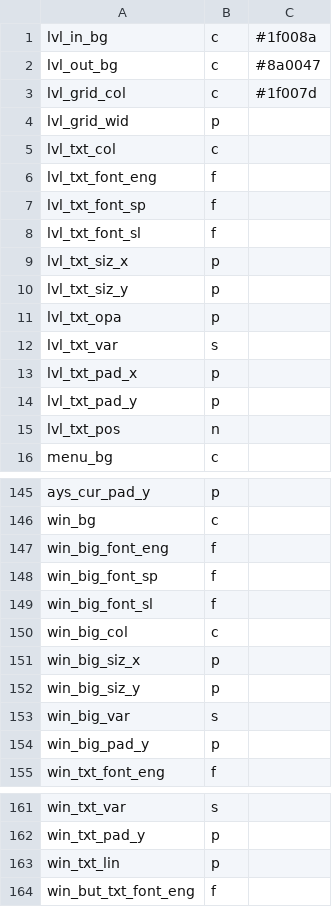
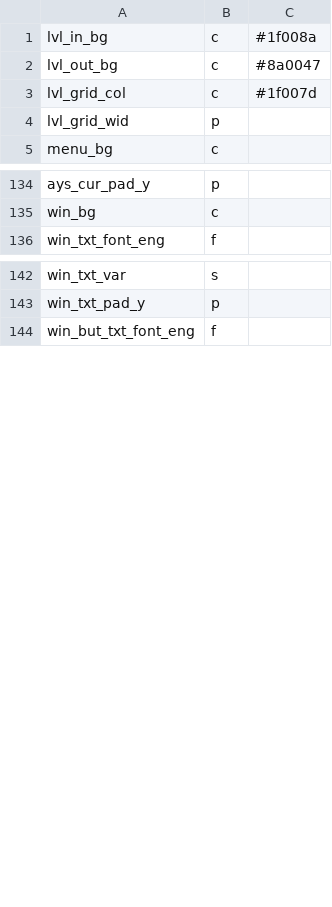
Before and after one commit to staetyk/soweli_li_sina, a CSV file: style.csv, drawn as a sheet; only a part is shown, gaps mark what is left out.

Commit message:
Trimmed down style.csv

```diff
--- a/style.csv
+++ b/style.csv
@@ -4,13 +4,2 @@ lvl_grid_col, c, #1f007d
 lvl_grid_wid, p,
-lvl_txt_col, c,
-lvl_txt_font_eng, f,
-lvl_txt_font_sp, f,
-lvl_txt_font_sl, f,
-lvl_txt_siz_x, p,
-lvl_txt_siz_y, p,
-lvl_txt_opa, p,
-lvl_txt_var, s,
-lvl_txt_pad_x, p,
-lvl_txt_pad_y, p,
-lvl_txt_pos, n,
 menu_bg, c,
@@ -146,10 +135,2 @@ ays_cur_pad_y, p,
 win_bg, c,
-win_big_font_eng, f,
-win_big_font_sp, f,
-win_big_font_sl, f,
-win_big_col, c,
-win_big_siz_x, p,
-win_big_siz_y, p,
-win_big_var, s,
-win_big_pad_y, p,
 win_txt_font_eng, f,
@@ -162,3 +143,2 @@ win_txt_var, s,
 win_txt_pad_y, p,
-win_txt_lin, p,
 win_but_txt_font_eng, f,
```
